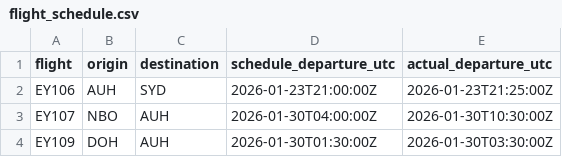
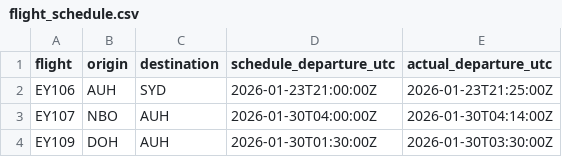
Before and after one commit to padmajasainath/welfare_agentic_ai, a CSV file: data/flight_schedule.csv, drawn as a sheet.

Commit message:
Update flight_schedule.csv

```diff
--- a/data/flight_schedule.csv
+++ b/data/flight_schedule.csv
@@ -2,3 +2,3 @@ flight,origin,destination,schedule_departure_utc,actual_departure_utc
 EY106,AUH,SYD,2026-01-23T21:00:00Z,2026-01-23T21:25:00Z
-EY107,NBO,AUH,2026-01-30T04:00:00Z,2026-01-30T10:30:00Z
+EY107,NBO,AUH,2026-01-30T04:00:00Z,2026-01-30T04:14:00Z
 EY109,DOH,AUH,2026-01-30T01:30:00Z,2026-01-30T03:30:00Z
```
